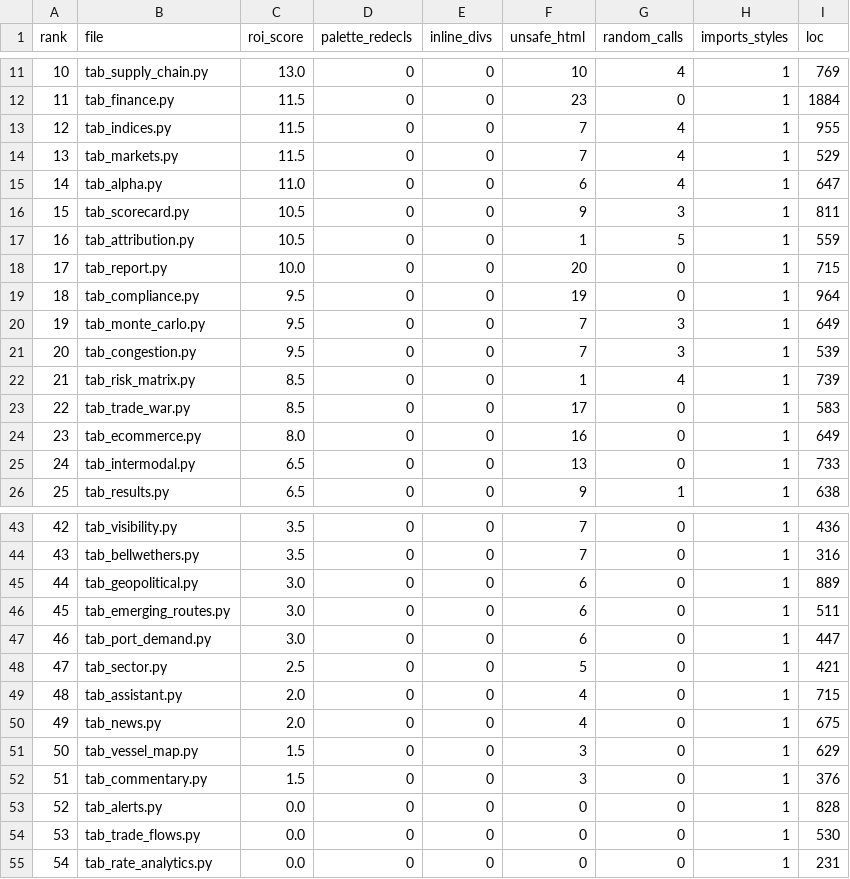
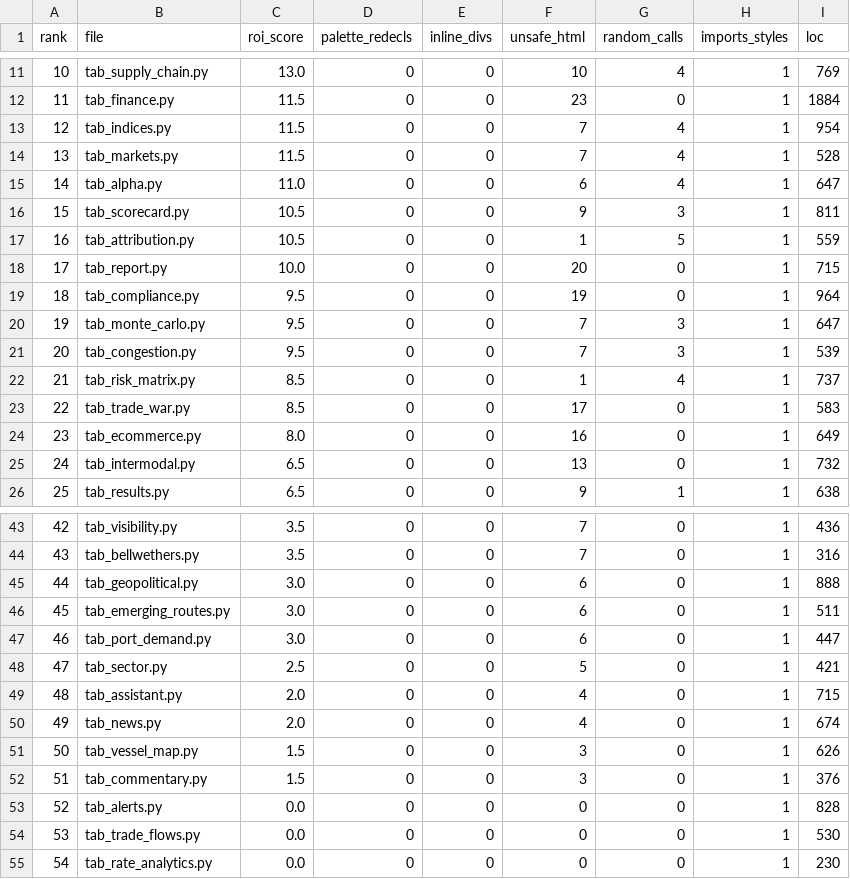
Before and after one commit to asmortara-blip/ship-tracker, a CSV file: docs/audit-baseline.csv, drawn as a sheet; only a part is shown, gaps mark what is left out; the diff covers the shown part only.

```diff
--- a/docs/audit-baseline.csv
+++ b/docs/audit-baseline.csv
@@ -12,4 +12,4 @@ rank,file,roi_score,palette_redecls,inline_divs,unsafe_html,random_calls,imports
 11,tab_finance.py,11.5,0,0,23,0,1,1884
-12,tab_indices.py,11.5,0,0,7,4,1,955
-13,tab_markets.py,11.5,0,0,7,4,1,529
+12,tab_indices.py,11.5,0,0,7,4,1,954
+13,tab_markets.py,11.5,0,0,7,4,1,528
 14,tab_alpha.py,11.0,0,0,6,4,1,647
@@ -19,8 +19,8 @@ rank,file,roi_score,palette_redecls,inline_divs,unsafe_html,random_calls,imports
 18,tab_compliance.py,9.5,0,0,19,0,1,964
-19,tab_monte_carlo.py,9.5,0,0,7,3,1,649
+19,tab_monte_carlo.py,9.5,0,0,7,3,1,647
 20,tab_congestion.py,9.5,0,0,7,3,1,539
-21,tab_risk_matrix.py,8.5,0,0,1,4,1,739
+21,tab_risk_matrix.py,8.5,0,0,1,4,1,737
 22,tab_trade_war.py,8.5,0,0,17,0,1,583
 23,tab_ecommerce.py,8.0,0,0,16,0,1,649
-24,tab_intermodal.py,6.5,0,0,13,0,1,733
+24,tab_intermodal.py,6.5,0,0,13,0,1,732
 25,tab_results.py,6.5,0,0,9,1,1,638
@@ -44,3 +44,3 @@ rank,file,roi_score,palette_redecls,inline_divs,unsafe_html,random_calls,imports
 43,tab_bellwethers.py,3.5,0,0,7,0,1,316
-44,tab_geopolitical.py,3.0,0,0,6,0,1,889
+44,tab_geopolitical.py,3.0,0,0,6,0,1,888
 45,tab_emerging_routes.py,3.0,0,0,6,0,1,511
@@ -49,4 +49,4 @@ rank,file,roi_score,palette_redecls,inline_divs,unsafe_html,random_calls,imports
 48,tab_assistant.py,2.0,0,0,4,0,1,715
-49,tab_news.py,2.0,0,0,4,0,1,675
-50,tab_vessel_map.py,1.5,0,0,3,0,1,629
+49,tab_news.py,2.0,0,0,4,0,1,674
+50,tab_vessel_map.py,1.5,0,0,3,0,1,626
 51,tab_commentary.py,1.5,0,0,3,0,1,376
@@ -54,2 +54,2 @@ rank,file,roi_score,palette_redecls,inline_divs,unsafe_html,random_calls,imports
 53,tab_trade_flows.py,0.0,0,0,0,0,1,530
-54,tab_rate_analytics.py,0.0,0,0,0,0,1,231
+54,tab_rate_analytics.py,0.0,0,0,0,0,1,230
```
Also changed, not shown: 2 edited cells elsewhere in this file.
